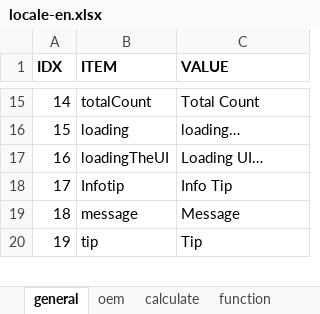
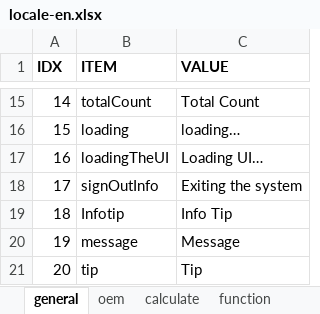
Before and after one commit to cosog/ap, an Excel workbook: WebRoot/oem/cnpc/locale/locale-en.xlsx, sheet general, drawn as a sheet; only a part is shown, gaps mark what is left out; values as stored, in another font and other column widths than the file's, no borders; addresses are those after the commit; the diff names each change by its address in the sheet, - before the commit and + after, or states it on an @@ line.

```diff
--- a/WebRoot/oem/cnpc/locale/locale-en.xlsx (sheet general)
+++ b/WebRoot/oem/cnpc/locale/locale-en.xlsx (sheet general)
+row 18: 17 | signOutInfo | Exiting the system
@@ column A (IDX) renumbered from row 19 down @@
```
Also changed, not shown: WebRoot/oem/cnpc/locale/locale-ru.xlsx, WebRoot/oem/cnpc/locale/locale-zh_CN.xlsx, 15 other files.
